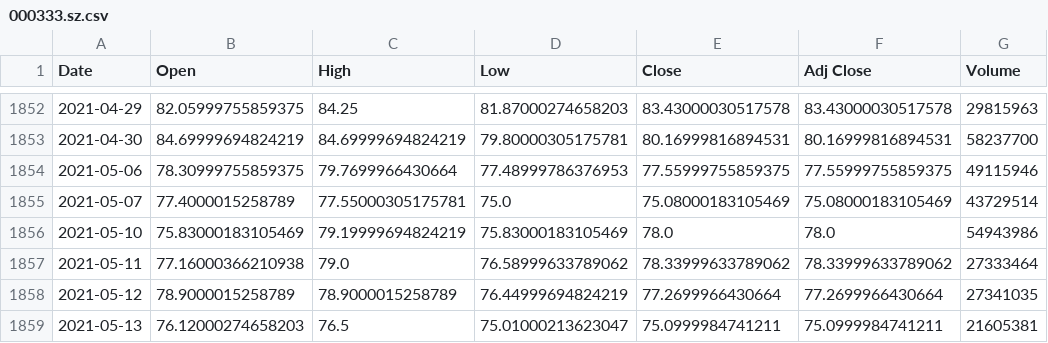
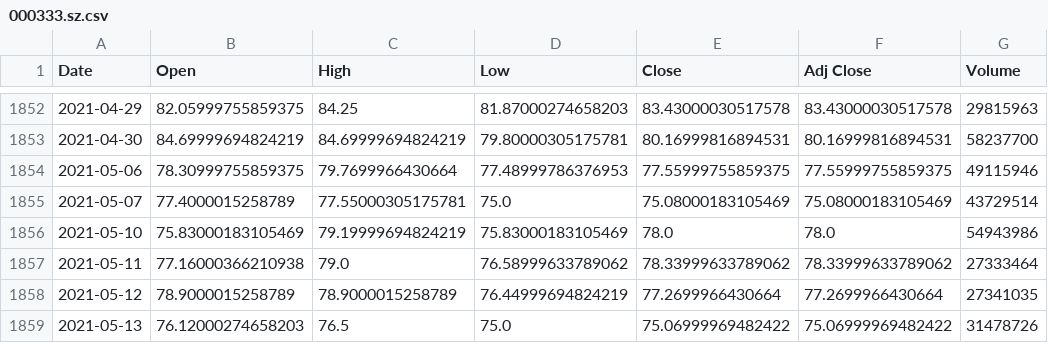
Before and after one commit to YangTaoCN/bt_explore, a CSV file: data/000333.sz.csv, drawn as a sheet; only a part is shown, gaps mark what is left out.

```diff
--- a/data/000333.sz.csv
+++ b/data/000333.sz.csv
@@ -1858,2 +1858,2 @@ Date,Open,High,Low,Close,Adj Close,Volume
 2021-05-12,78.9000015258789,78.9000015258789,76.44999694824219,77.2699966430664,77.2699966430664,27341035
-2021-05-13,76.12000274658203,76.5,75.01000213623047,75.0999984741211,75.0999984741211,21605381
+2021-05-13,76.12000274658203,76.5,75.0,75.06999969482422,75.06999969482422,31478726
```
Also changed, not shown: data/600837.ss.csv, 3 other files.
